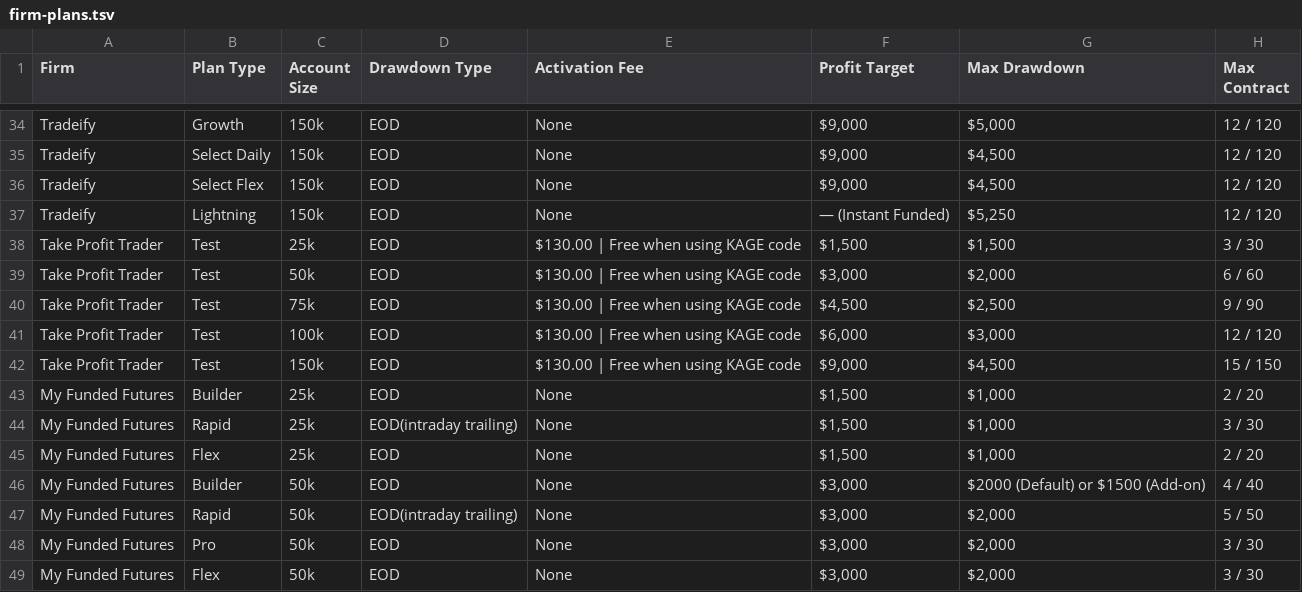
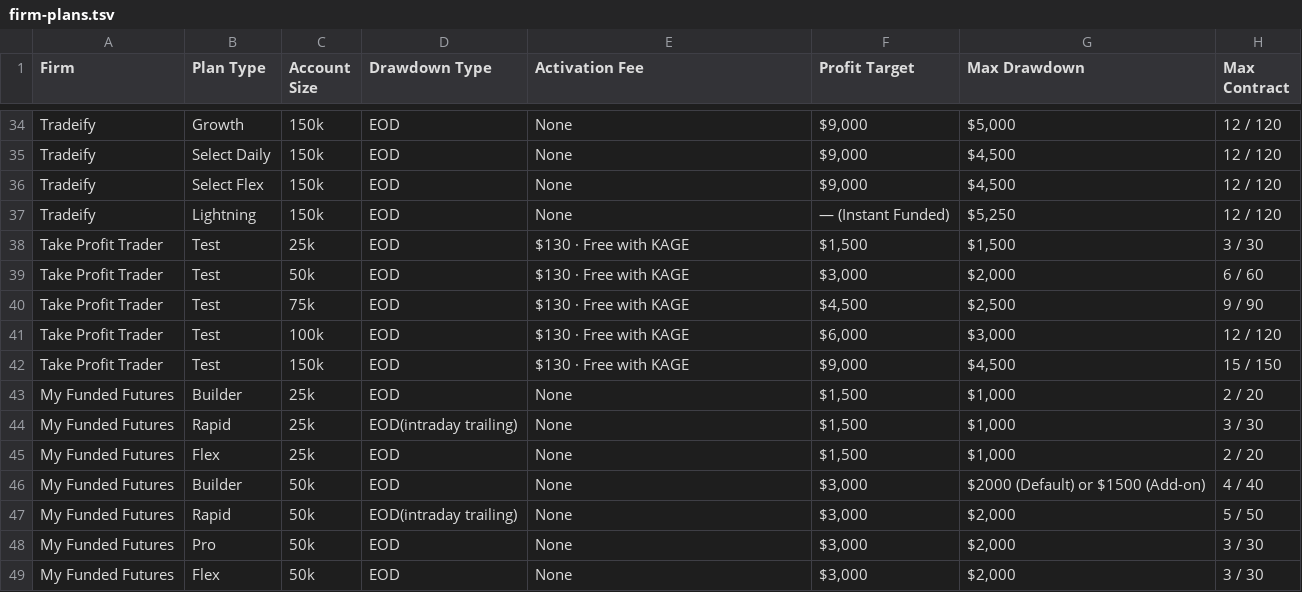
Before and after one commit to Visdom04/propfirm-genie, a TSV file: scripts/firm-plans.tsv, drawn as a sheet; only a part is shown, gaps mark what is left out; the diff names each change by its address in the sheet, - before the commit and + after, or states it on an @@ line.

```diff
--- a/scripts/firm-plans.tsv
+++ b/scripts/firm-plans.tsv
-E38:E42 (Activation Fee): $130.00 | Free when using KAGE code
+E38:E42 (Activation Fee): $130 · Free with KAGE
```
Also changed, not shown: public/data/firm-plans.tsv, 4 other files.
